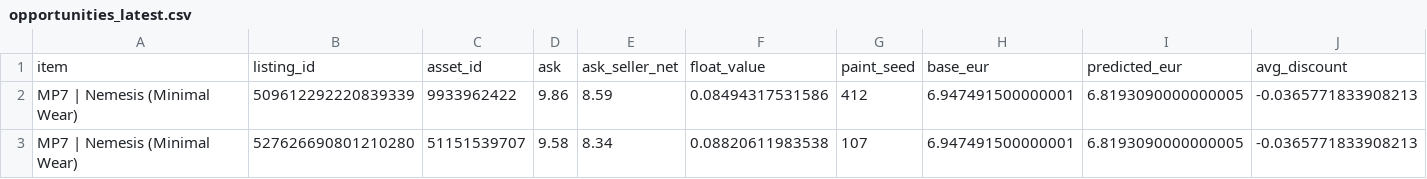
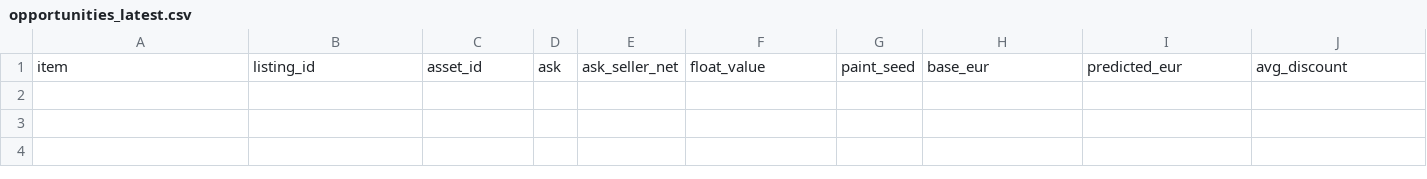
Before and after one commit to romkahaha/cs-skins-monitoring-bot, a CSV file: automation_runtime/opportunities_latest.csv, drawn as a sheet; only a part is shown; rows hold the shown columns only; the diff names each change by its address in the sheet, - before the commit and + after, or states it on an @@ line.

```diff
--- a/automation_runtime/opportunities_latest.csv
+++ b/automation_runtime/opportunities_latest.csv
-row 2: MP7 | Nemesis (Minimal Wear) | 509612292220839339 | 9933962422 | 9.86 | 8.59 | 0.08494317531586 | 412 | 6.947491500000001 | 6.8193090000000005 | -0.0365771833908213
-row 3: MP7 | Nemesis (Minimal Wear) | 527626690801210280 | 51151539707 | 9.58 | 8.34 | 0.08820611983538 | 107 | 6.947491500000001 | 6.8193090000000005 | -0.0365771833908213
```
Also changed, not shown: automation_runtime/opportunities_report_latest.csv, automation_runtime/steam_listings_latest.csv, 2 other files.
